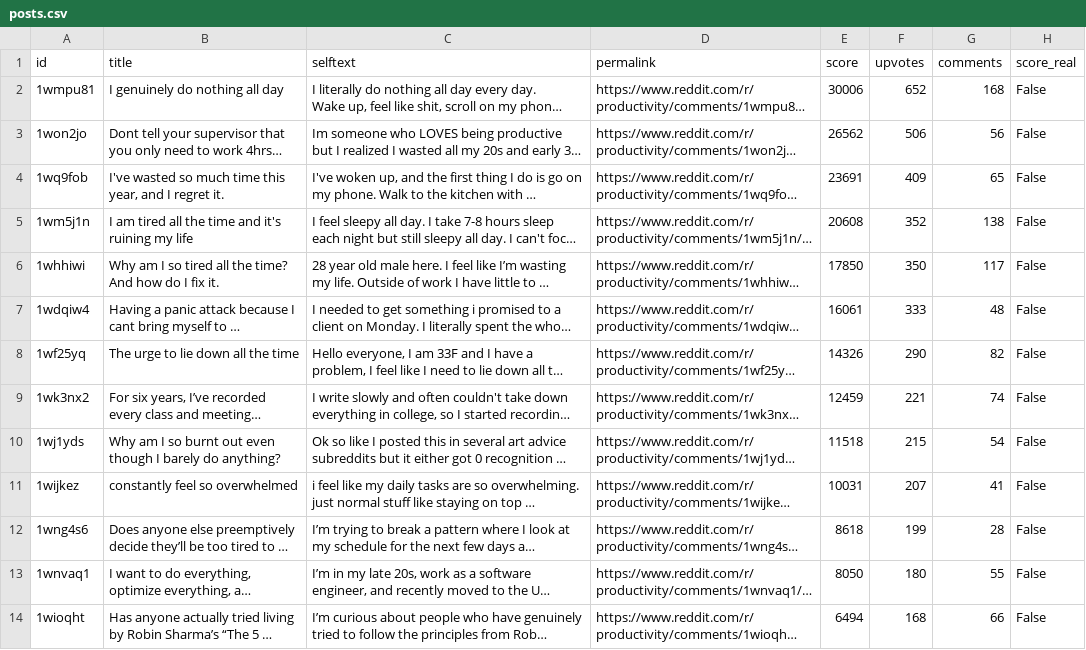
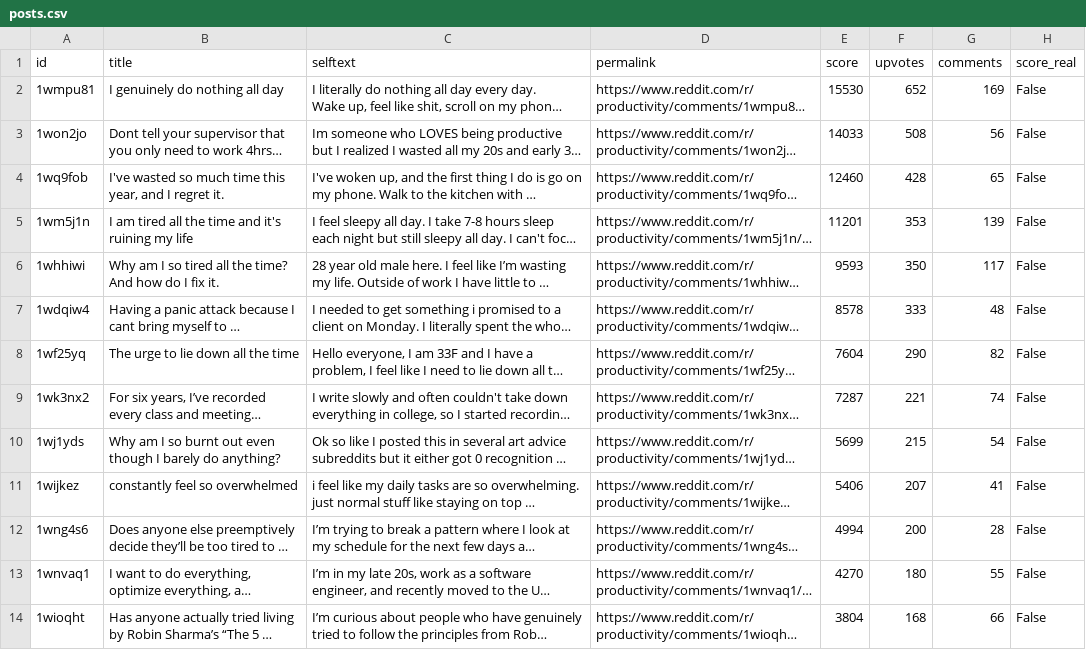
Before and after one commit to jalalchowdhury1/reddit-scraper, a CSV file: data/r_Productivity/posts.csv, drawn as a sheet; only a part is shown; long unchanged cells end in …; the diff covers the shown part only; the diff names each change by its address in the sheet, - before the commit and + after, or states it on an @@ line.

```diff
--- a/data/r_Productivity/posts.csv
+++ b/data/r_Productivity/posts.csv
-E2 (score): 30006
+E2 (score): 15530
-G2 (comments): 168
+G2 (comments): 169
-E3 (score): 26562
+E3 (score): 14033
-F3 (upvotes): 506
+F3 (upvotes): 508
-E4 (score): 23691
+E4 (score): 12460
-F4 (upvotes): 409
+F4 (upvotes): 428
-E5 (score): 20608
+E5 (score): 11201
-F5 (upvotes): 352
+F5 (upvotes): 353
-G5 (comments): 138
+G5 (comments): 139
-E6 (score): 17850
+E6 (score): 9593
-E7 (score): 16061
+E7 (score): 8578
-E8 (score): 14326
+E8 (score): 7604
-E9 (score): 12459
+E9 (score): 7287
-E10 (score): 11518
+E10 (score): 5699
-E11 (score): 10031
+E11 (score): 5406
-E12 (score): 8618
+E12 (score): 4994
-F12 (upvotes): 199
+F12 (upvotes): 200
-E13 (score): 8050
+E13 (score): 4270
-E14 (score): 6494
+E14 (score): 3804
```
Also changed, not shown: 6 added rows, 6 removed rows and 35 edited cells elsewhere in this file, data/r_AskHistorians/posts.csv, data/r_PersonalFinance/posts.csv, 24 other files.
